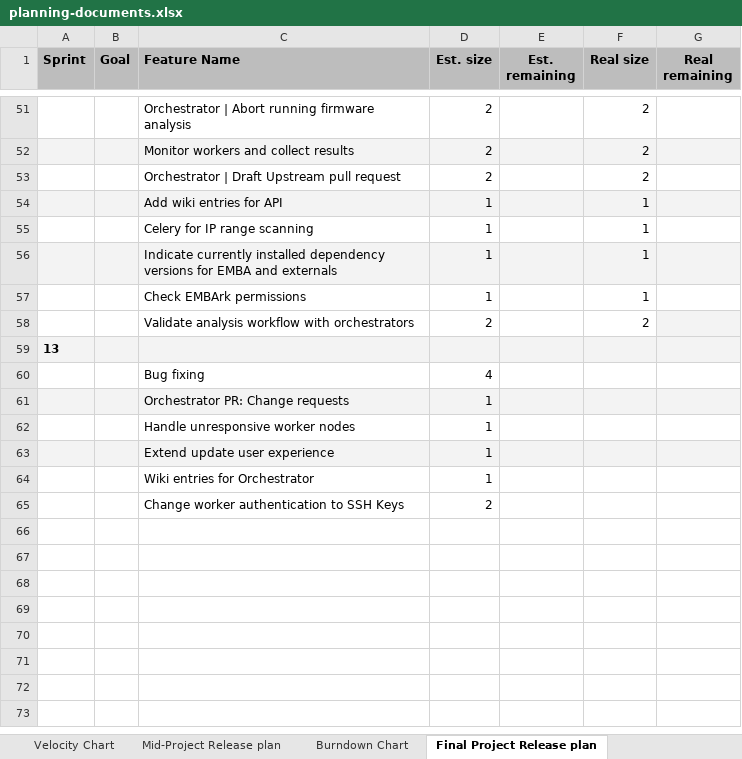
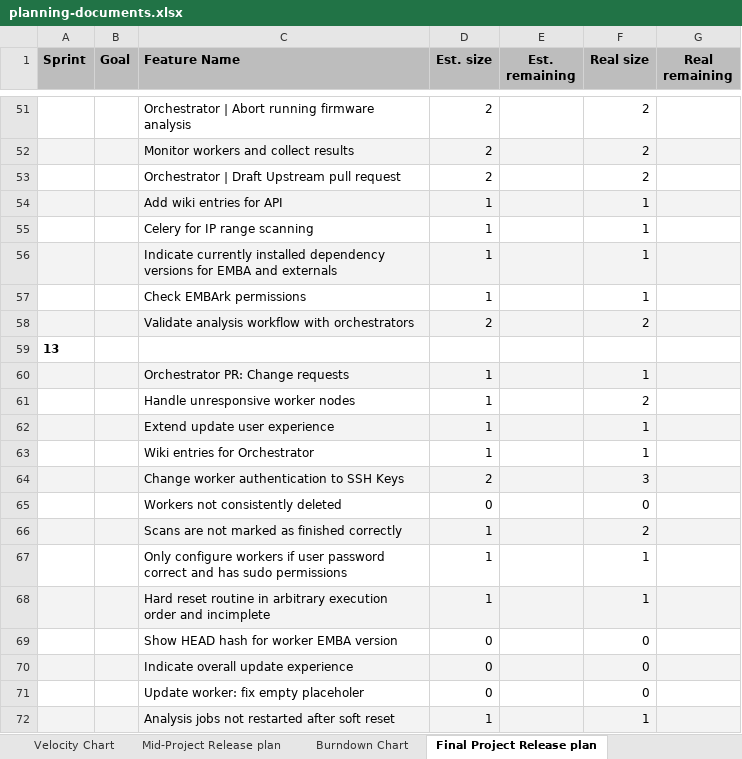
Before and after one commit to e-m-b-a/embark, an Excel workbook: Deliverables/sprint-13/planning-documents.xlsx, sheet Final Project Release plan, drawn as a sheet; only a part is shown, gaps mark what is left out; values as stored, in another font and other column widths than the file's, no borders; charts and pictures not drawn; removed rows and columns are numbered as before the commit, all else as after; the diff covers the shown part only; the diff names each change by its address in the sheet, - before the commit and + after, or states it on an @@ line.

Commit message:
Updated planning documents and feature board after final sprint review. Co-authored by Johannes Kunow <j.kunow@tu-berlin.de>
Signed-off-by: Fridtjof Damm <soenke.f.damm@campus.tu-berlin.de>

```diff
--- a/Deliverables/sprint-13/planning-documents.xlsx (sheet Final Project Release plan)
+++ b/Deliverables/sprint-13/planning-documents.xlsx (sheet Final Project Release plan)
-A58:F58 fill: none
+A58:F58 fill: #F3F3F3
-A59:G59 fill: #F3F3F3
+A59:G59 fill: none
-row 60:  |  | Bug fixing | 4
-F60 (Real size): (empty)
+F60 (Real size): 1
-F61 (Real size): (empty)
+F61 (Real size): 2
-F62:F63 (Real size): (empty)
+F62:F63 (Real size): 1
-A64:G64 fill: none
+A64:G64 fill: #F3F3F3
-F64 (Real size): (empty)
+F64 (Real size): 3
+row 65:  |  | Workers not consistently deleted | 0 |  | 0
+row 66:  |  | Scans are not marked as finished correctly | 1 |  | 2
+row 67:  |  | Only configure workers if user password correct and has sudo permissions | 1 |  | 1
+row 68:  |  | Hard reset routine in arbitrary execution order and incimplete | 1 |  | 1
+row 69:  |  | Show HEAD hash for worker EMBA version | 0 |  | 0
+row 70:  |  | Indicate overall update experience | 0 |  | 0
+row 71:  |  | Update worker: fix empty placeholer | 0 |  | 0
+row 72:  |  | Analysis jobs not restarted after soft reset | 1 |  | 1
```
Also changed, not shown: 22 edited cells elsewhere in this sheet, sheet Documentation, sheet Product Glossary, sheet Velocity Tracking, formulas that keep their value, charts or pictures, 3 other files.
